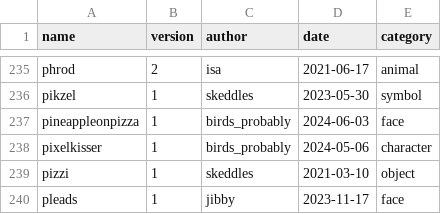
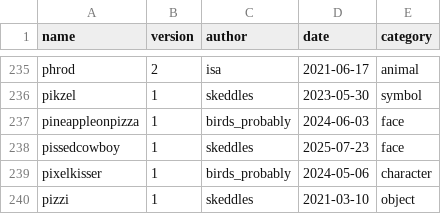
Before and after one commit to lospec/emoji-archive, a CSV file: credits.csv, drawn as a sheet; only a part is shown, gaps mark what is left out; the shorter side is filled out with more unchanged rows.

Commit message:
pissed cowboy

```diff
--- a/credits.csv
+++ b/credits.csv
@@ -237,2 +237,3 @@ pikzel,1,skeddles,2023-05-30,symbol
 pineappleonpizza,1,birds_probably,2024-06-03,face
+pissedcowboy,1,skeddles,2025-07-23,face
 pixelkisser,1,birds_probably,2024-05-06,character
```
Also changed, not shown: 1 other file.
